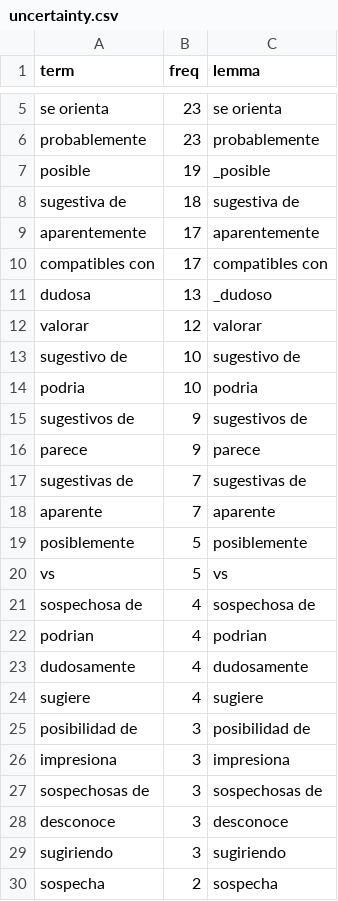
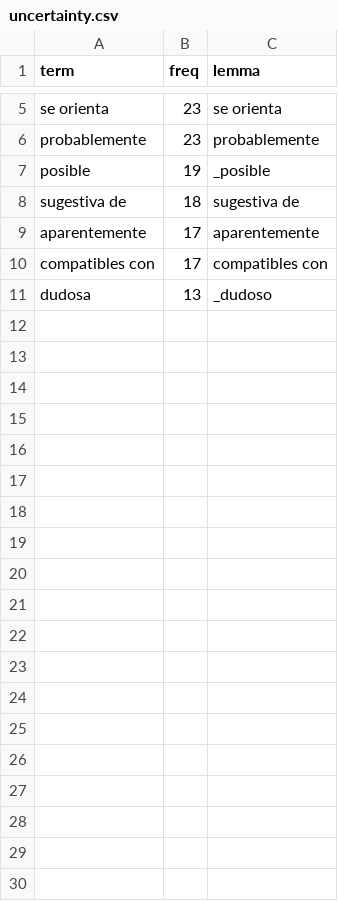
Before and after one commit to dmxocean/projectNLP, a CSV file: data/lexicons/uncertainty/uncertainty.csv, drawn as a sheet; only a part is shown, gaps mark what is left out; the diff covers the shown part only; the diff names each change by its address in the sheet, - before the commit and + after, or states it on an @@ line.

```diff
--- a/data/lexicons/uncertainty/uncertainty.csv
+++ b/data/lexicons/uncertainty/uncertainty.csv
-row 12: valorar | 12 | valorar
-row 13: sugestivo de | 10 | sugestivo de
-row 14: podria | 10 | podria
-row 15: sugestivos de | 9 | sugestivos de
-row 16: parece | 9 | parece
-row 17: sugestivas de | 7 | sugestivas de
-row 18: aparente | 7 | aparente
-row 19: posiblemente | 5 | posiblemente
-row 20: vs | 5 | vs
-row 21: sospechosa de | 4 | sospechosa de
-row 22: podrian | 4 | podrian
-row 23: dudosamente | 4 | dudosamente
-row 24: sugiere | 4 | sugiere
-row 25: posibilidad de | 3 | posibilidad de
-row 26: impresiona | 3 | impresiona
-row 27: sospechosas de | 3 | sospechosas de
-row 28: desconoce | 3 | desconoce
-row 29: sugiriendo | 3 | sugiriendo
-row 30: sospecha | 2 | sospecha
```
Also changed, not shown: 44 removed rows elsewhere in this file, 12 other files.
